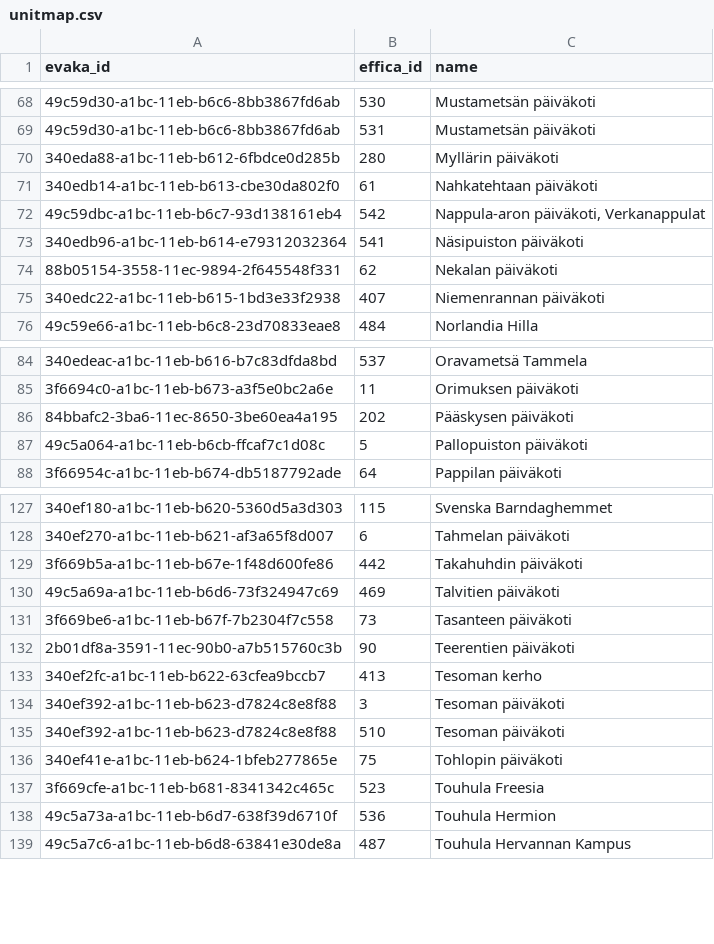
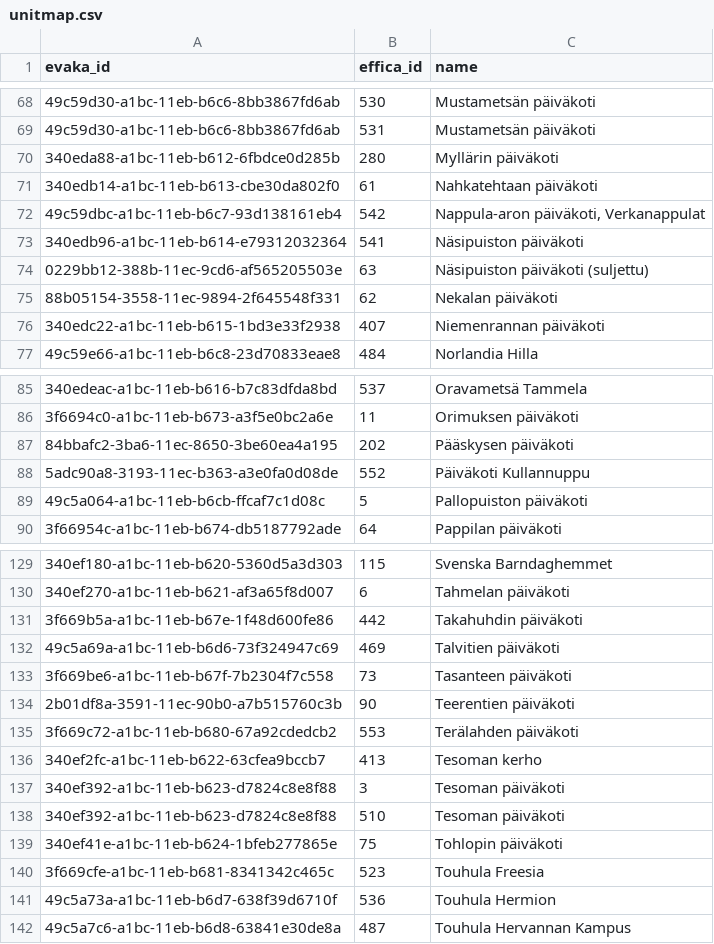
Before and after one commit to Tampere/effica-trevaka-parser, a CSV file: mapping-csv/unitmap.csv, drawn as a sheet; only a part is shown, gaps mark what is left out; the diff names each change by its address in the sheet, - before the commit and + after, or states it on an @@ line.

Commit message:
TREV-473 add missing units to unitmap

```diff
--- a/mapping-csv/unitmap.csv
+++ b/mapping-csv/unitmap.csv
+row 74: 0229bb12-388b-11ec-9cd6-af565205503e | 63 | Näsipuiston päiväkoti (suljettu)
+row 88: 5adc90a8-3193-11ec-b363-a3e0fa0d08de | 552 | Päiväkoti Kullannuppu
+row 135: 3f669c72-a1bc-11eb-b680-67a92cdedcb2 | 553 | Terälahden päiväkoti
```
